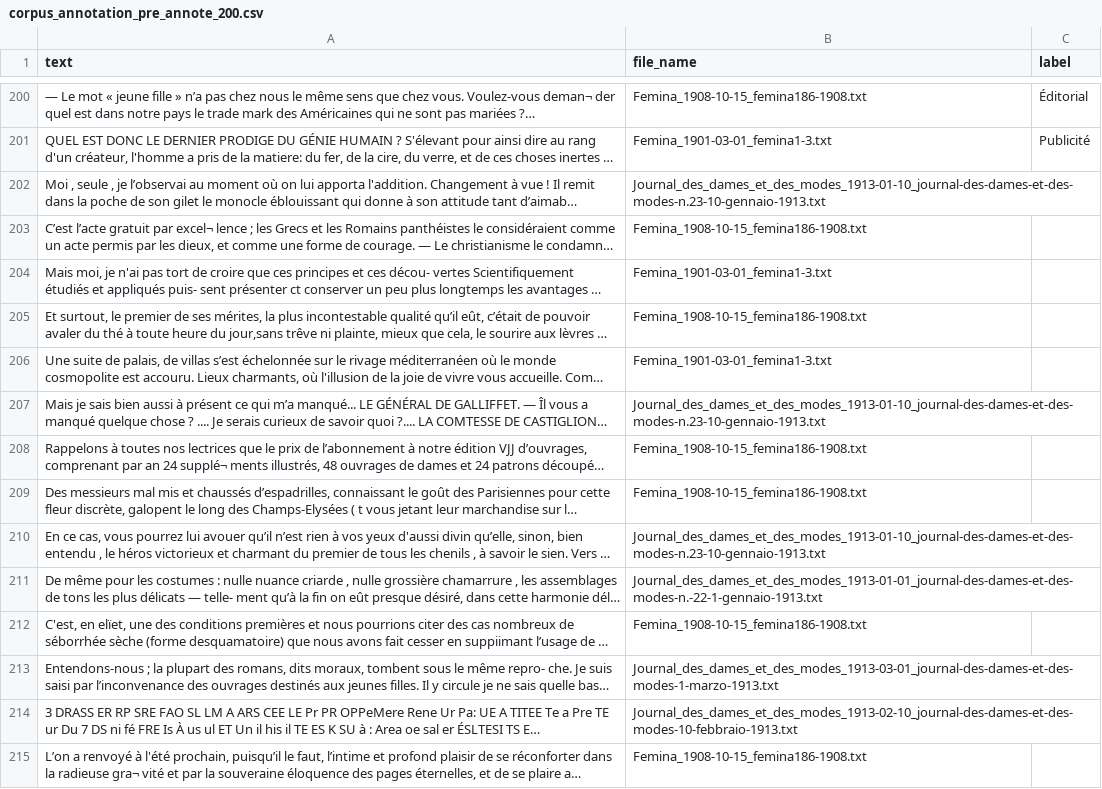
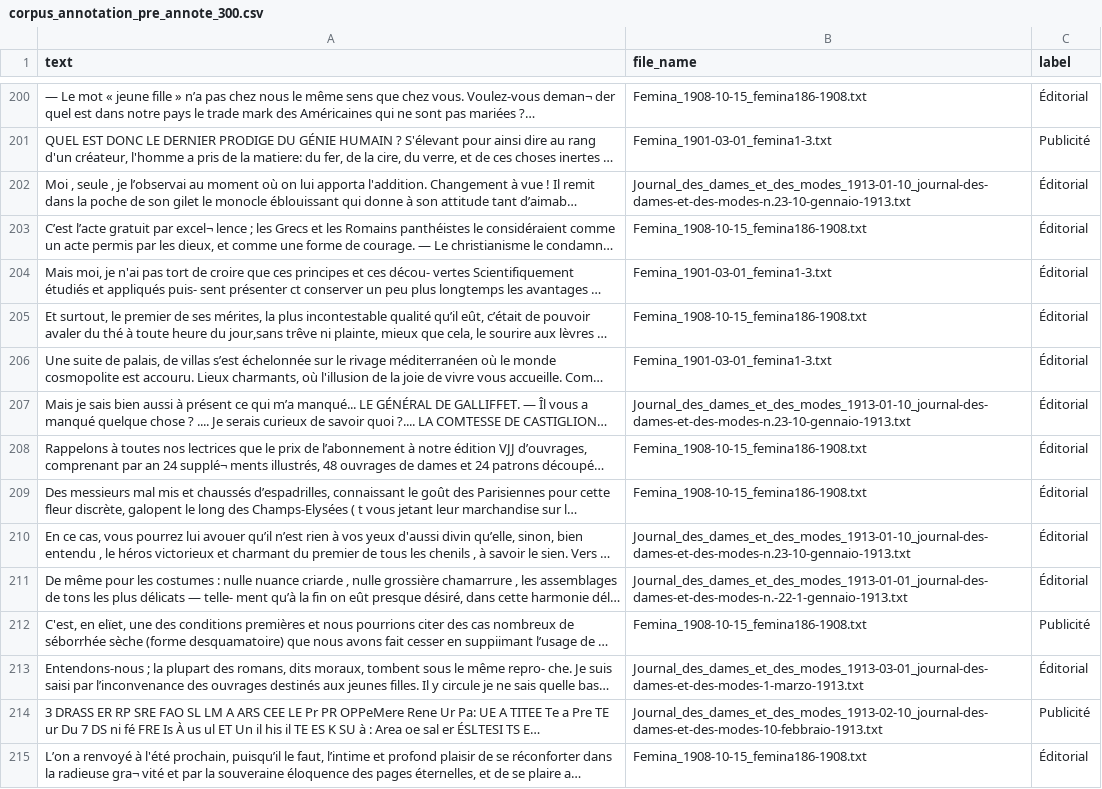
Before and after one commit to s-marcq/formation_IA_SHS_ActiveTigger, a CSV file: corpus_annotation_pre_annote_300.csv (was corpus_annotation_pre_annote_200.csv), drawn as a sheet; only a part is shown, gaps mark what is left out; long unchanged cells end in …; the diff covers the shown part only; the diff names each change by its address in the sheet, - before the commit and + after, or states it on an @@ line.

Commit message:
Ajoute guide d'annotation, prompt LLM et comparaison génératif/BERT
- guide d'annotation Éditorial/Publicité pour les participants (GUIDE_ANNOTATION.md)
- prompt prêt à l'emploi pour faire classer les extraits par un LLM
- notebook comparant les performances d'un modèle génératif et d'un BERT
  sur le jeu de test, à partir des exports dans results/
- extension du corpus pré-annoté à 300 exemples (remplace la version à 200)

```diff
--- a/corpus_annotation_pre_annote_200.csv
+++ b/corpus_annotation_pre_annote_300.csv
-C202:C211 (label): (empty)
+C202:C211 (label): Éditorial
-C212 (label): (empty)
+C212 (label): Publicité
-C213 (label): (empty)
+C213 (label): Éditorial
-C214 (label): (empty)
+C214 (label): Publicité
-C215 (label): (empty)
+C215 (label): Éditorial
```
Also changed, not shown: 86 edited cells elsewhere in this file, 7 other files.
